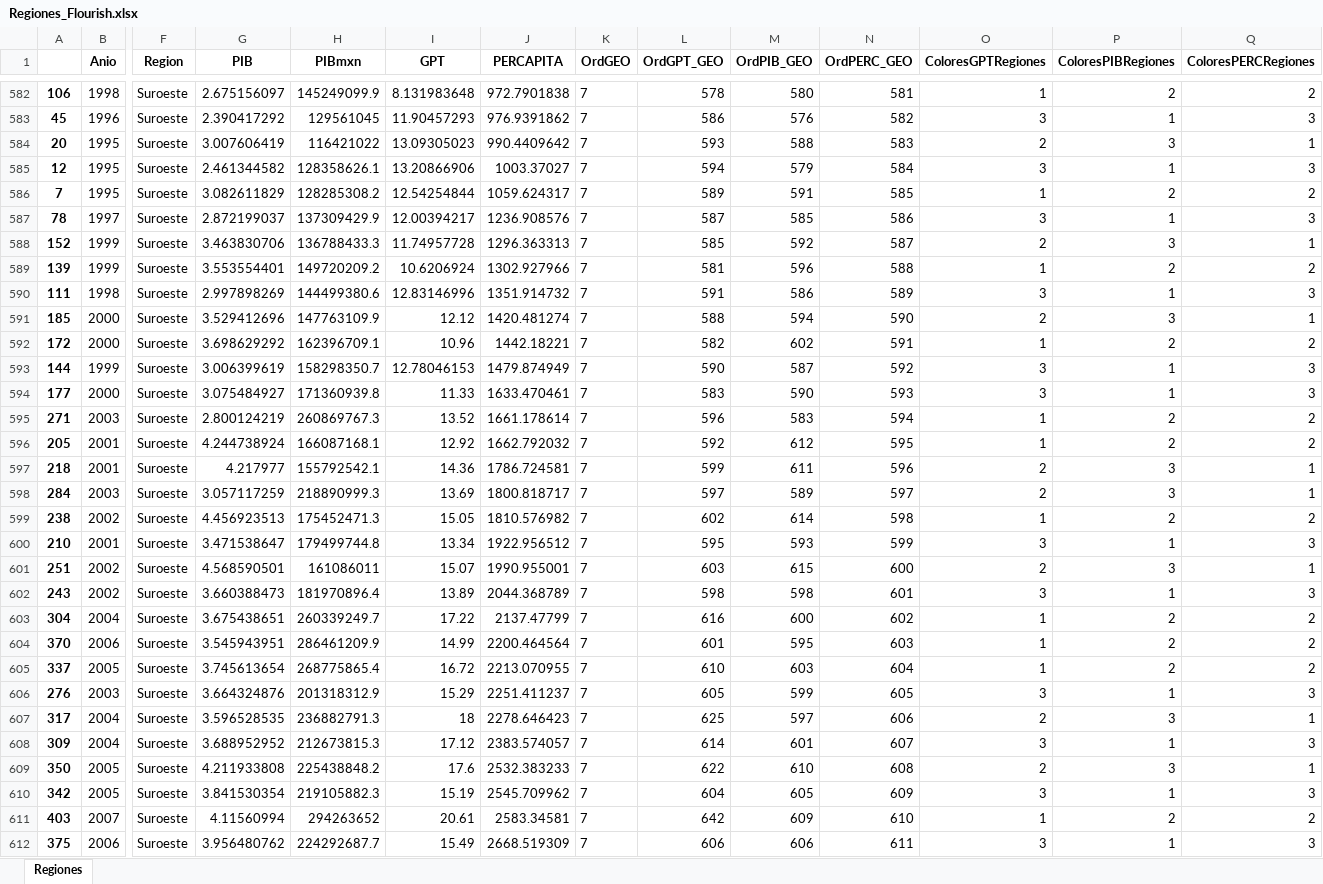
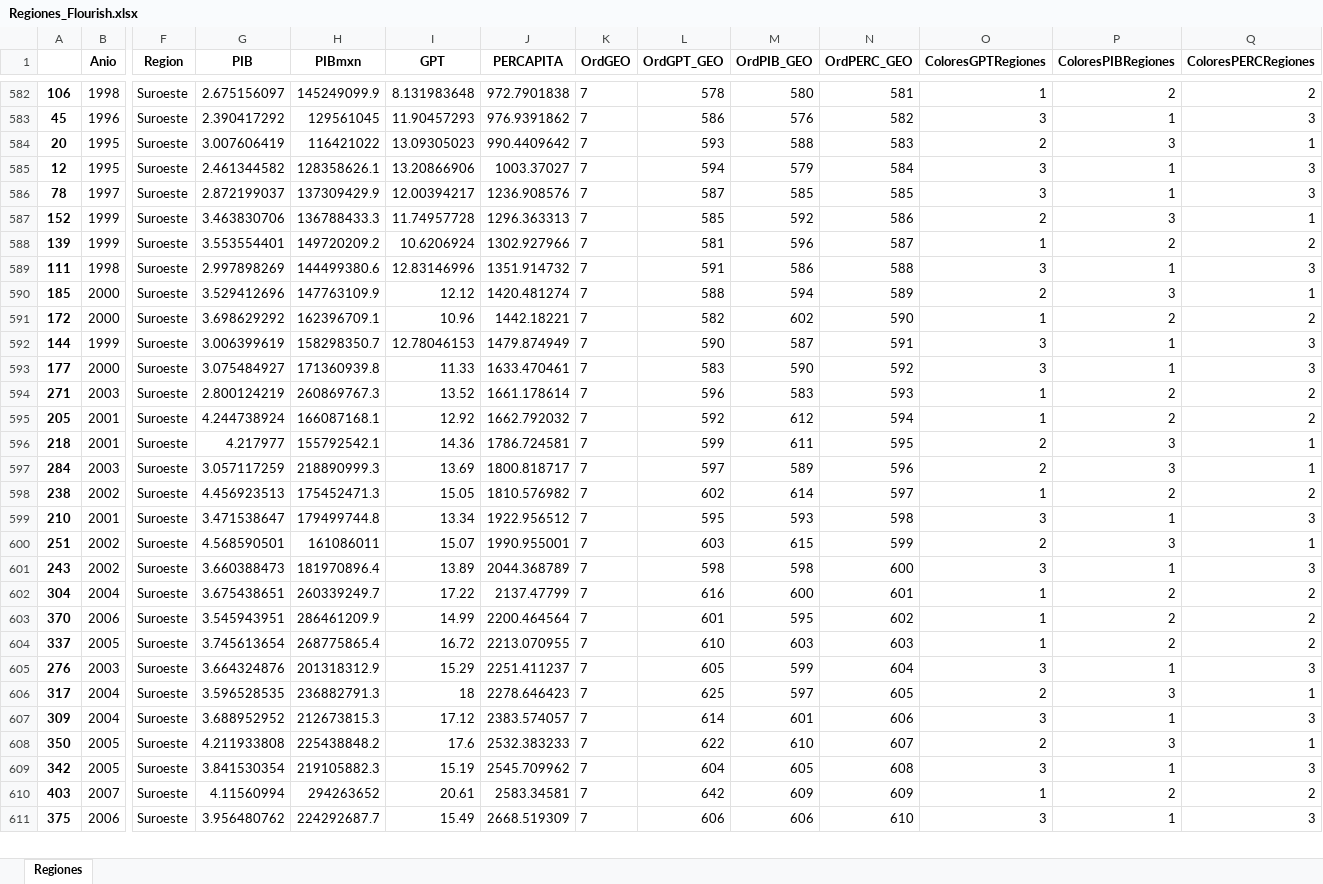
Before and after one commit to omgaldamez/finalWebSalud, an Excel workbook: dist/Regiones_Flourish.xlsx, sheet Regiones, drawn as a sheet; only a part is shown, gaps mark what is left out; values as stored, in another font and other column widths than the file's, no borders; removed rows and columns are numbered as before the commit, all else as after; rows hold the shown columns only; the diff covers the shown part only; the diff names each change by its address in the sheet, - before the commit and + after, or states it on an @@ line.

```diff
--- a/dist/Regiones_Flourish.xlsx (sheet Regiones)
+++ b/dist/Regiones_Flourish.xlsx (sheet Regiones)
-row 586: 7 | 1995 | Suroeste | 3.082611829 | 128285308.2 | 12.54254844 | 1059.624317 | 7 | 589 | 591 | 585 | 1 | 2 | 2
-N586 (OrdPERC_GEO): 586
+N586 (OrdPERC_GEO): 585
-N587 (OrdPERC_GEO): 587
+N587 (OrdPERC_GEO): 586
-N588 (OrdPERC_GEO): 588
+N588 (OrdPERC_GEO): 587
-N589 (OrdPERC_GEO): 589
+N589 (OrdPERC_GEO): 588
-N590 (OrdPERC_GEO): 590
+N590 (OrdPERC_GEO): 589
-N591 (OrdPERC_GEO): 591
+N591 (OrdPERC_GEO): 590
-N592 (OrdPERC_GEO): 592
+N592 (OrdPERC_GEO): 591
-N593 (OrdPERC_GEO): 593
+N593 (OrdPERC_GEO): 592
-N594 (OrdPERC_GEO): 594
+N594 (OrdPERC_GEO): 593
-N595 (OrdPERC_GEO): 595
+N595 (OrdPERC_GEO): 594
-N596 (OrdPERC_GEO): 596
+N596 (OrdPERC_GEO): 595
-N597 (OrdPERC_GEO): 597
+N597 (OrdPERC_GEO): 596
-N598 (OrdPERC_GEO): 598
+N598 (OrdPERC_GEO): 597
-N599 (OrdPERC_GEO): 599
+N599 (OrdPERC_GEO): 598
-N600 (OrdPERC_GEO): 600
+N600 (OrdPERC_GEO): 599
-N601 (OrdPERC_GEO): 601
+N601 (OrdPERC_GEO): 600
-N602 (OrdPERC_GEO): 602
+N602 (OrdPERC_GEO): 601
-N603 (OrdPERC_GEO): 603
+N603 (OrdPERC_GEO): 602
-N604 (OrdPERC_GEO): 604
+N604 (OrdPERC_GEO): 603
-N605 (OrdPERC_GEO): 605
+N605 (OrdPERC_GEO): 604
-N606 (OrdPERC_GEO): 606
+N606 (OrdPERC_GEO): 605
-N607 (OrdPERC_GEO): 607
+N607 (OrdPERC_GEO): 606
-N608 (OrdPERC_GEO): 608
+N608 (OrdPERC_GEO): 607
-N609 (OrdPERC_GEO): 609
+N609 (OrdPERC_GEO): 608
-N610 (OrdPERC_GEO): 610
+N610 (OrdPERC_GEO): 609
-N611 (OrdPERC_GEO): 611
+N611 (OrdPERC_GEO): 610
```
Also changed, not shown: 1 added row and 33 edited cells elsewhere in this sheet, dist/GASTO_CSV.xlsx, dist/n2017_PY_Gasto_en_Salud_por_Fuente_de_Financiamiento_1993-2017.xlsx, 13 other files.
